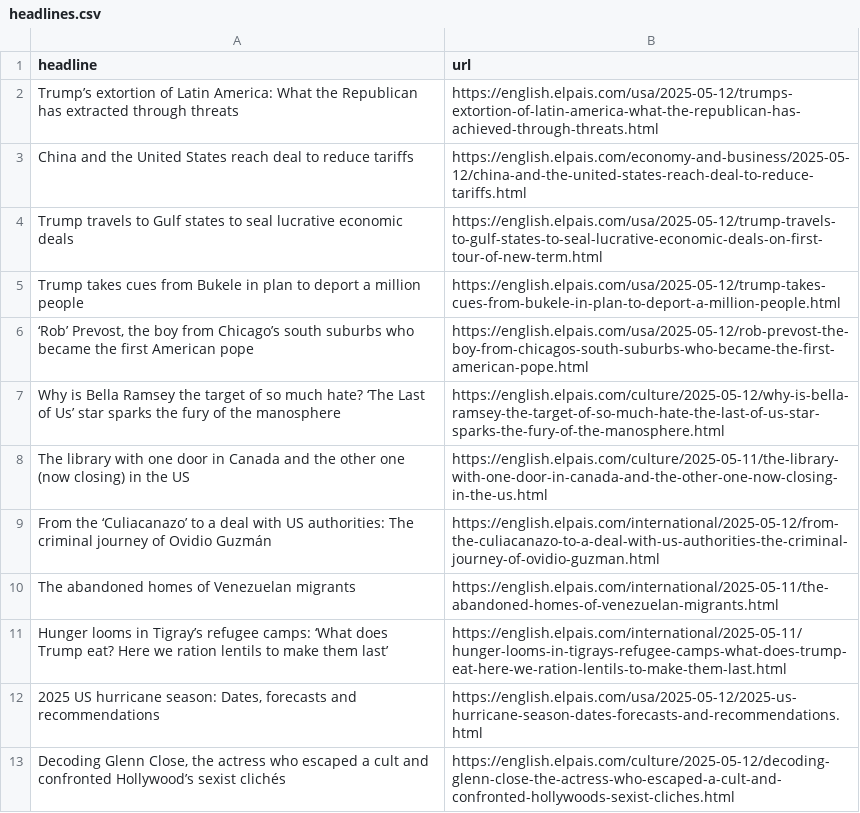
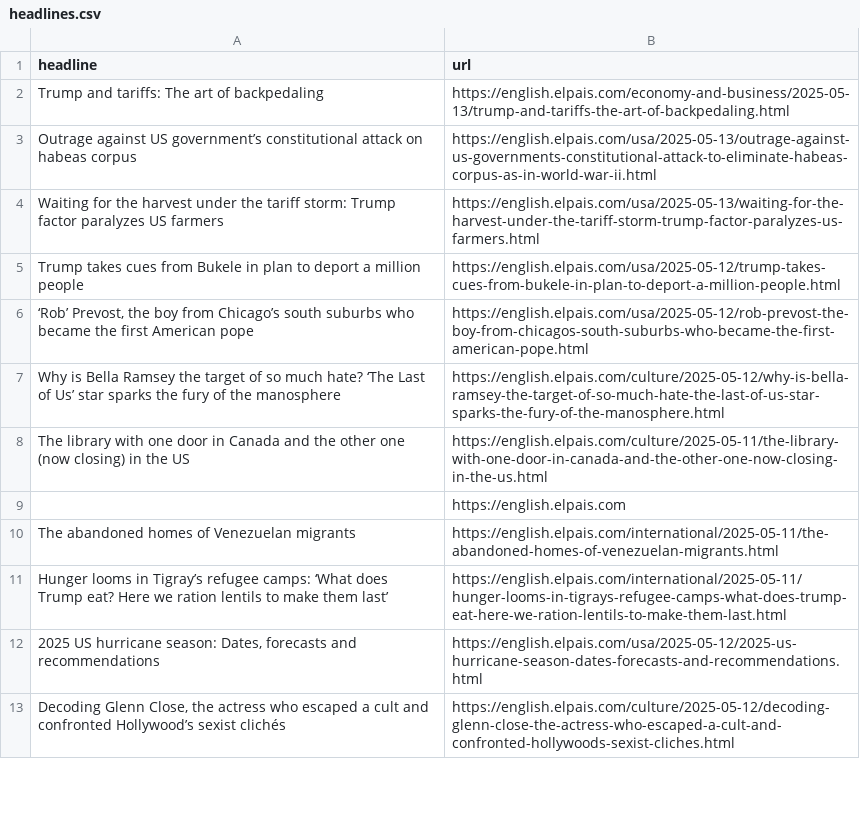
Before and after one commit to anaemepe/autoscrapper-elpais, a CSV file: headlines.csv, drawn as a sheet; only a part is shown.

```diff
--- a/headlines.csv
+++ b/headlines.csv
@@ -1,5 +1,5 @@
 headline,url
-Trump’s extortion of Latin America: What the Republican has extracted through threats,https://english.elpais.com/usa/2025-05-12/trumps-extortion-of-latin-america-what-the-republican-has-achieved-through-threats.html
-China and the United States reach deal to reduce tariffs,https://english.elpais.com/economy-and-business/2025-05-12/china-and-the-united-states-reach-deal-to-reduce-tariffs.html
-Trump travels to Gulf states to seal lucrative economic deals,https://english.elpais.com/usa/2025-05-12/trump-travels-to-gulf-states-to-seal-lucrative-economic-deals-on-first-tour-of-new-term.html
+Trump and tariffs: The art of backpedaling,https://english.elpais.com/economy-and-business/2025-05-13/trump-and-tariffs-the-art-of-backpedaling.html
+Outrage against US government’s constitutional attack on habeas corpus,https://english.elpais.com/usa/2025-05-13/outrage-against-us-governments-constitutional-attack-to-eliminate-habeas-corpus-as-in-world-war-ii.html
+Waiting for the harvest under the tariff storm: Trump factor paralyzes US farmers,https://english.elpais.com/usa/2025-05-13/waiting-for-the-harvest-under-the-tariff-storm-trump-factor-paralyzes-us-farmers.html
 Trump takes cues from Bukele in plan to deport a million people,https://english.elpais.com/usa/2025-05-12/trump-takes-cues-from-bukele-in-plan-to-deport-a-million-people.html
@@ -8,3 +8,3 @@ Why is Bella Ramsey the target of so much hate? ‘The Last of Us’ star sparks
 The library with one door in Canada and the other one (now closing) in the US,https://english.elpais.com/culture/2025-05-11/the-library-with-one-door-in-canada-and-the-other-one-now-closing-in-the-us.html
-From the ‘Culiacanazo’ to a deal with US authorities: The criminal journey of Ovidio Guzmán,https://english.elpais.com/international/2025-05-12/from-the-culiacanazo-to-a-deal-with-us-authorities-the-criminal-journey-of-ovidio-guzman.html
+,https://english.elpais.com
 The abandoned homes of Venezuelan migrants,https://english.elpais.com/international/2025-05-11/the-abandoned-homes-of-venezuelan-migrants.html
```
